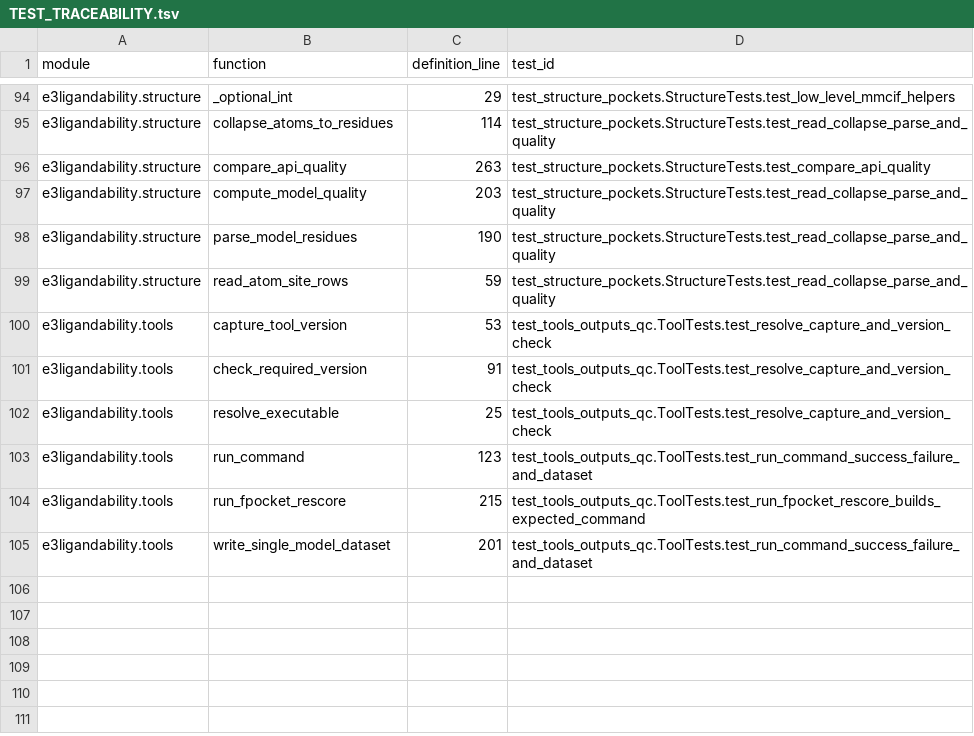
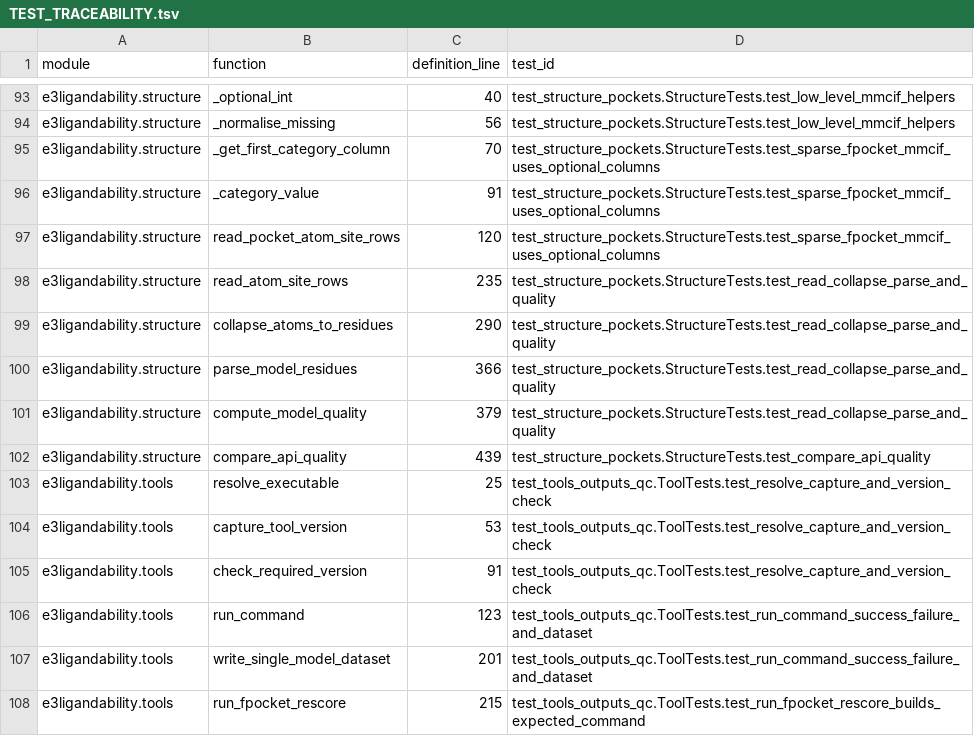
Before and after one commit to peterthorpe5/E3_project_draft, a TSV file: e3_ligandability_pipeline/docs/TEST_TRACEABILITY.tsv, drawn as a sheet; only a part is shown, gaps mark what is left out; removed rows and columns are numbered as before the commit, all else as after; the diff covers the shown part only; the diff names each change by its address in the sheet, - before the commit and + after, or states it on an @@ line.

```diff
--- a/e3_ligandability_pipeline/docs/TEST_TRACEABILITY.tsv
+++ b/e3_ligandability_pipeline/docs/TEST_TRACEABILITY.tsv
-C93 (definition_line): 29
+C93 (definition_line): 40
+row 94: e3ligandability.structure | _normalise_missing | 56 | test_structure_pockets.StructureTests.test_low_level_mmcif_helpers
+row 95: e3ligandability.structure | _get_first_category_column | 70 | test_structure_pockets.StructureTests.test_sparse_fpocket_mmcif_uses_optional_columns
+row 96: e3ligandability.structure | _category_value | 91 | test_structure_pockets.StructureTests.test_sparse_fpocket_mmcif_uses_optional_columns
+row 97: e3ligandability.structure | read_pocket_atom_site_rows | 120 | test_structure_pockets.StructureTests.test_sparse_fpocket_mmcif_uses_optional_columns
+row 98: e3ligandability.structure | read_atom_site_rows | 235 | test_structure_pockets.StructureTests.test_read_collapse_parse_and_quality
-C99 (definition_line): 114
+C99 (definition_line): 290
-row 96: e3ligandability.structure | compare_api_quality | 263 | test_structure_pockets.StructureTests.test_compare_api_quality
-row 97: e3ligandability.structure | compute_model_quality | 203 | test_structure_pockets.StructureTests.test_read_collapse_parse_and_quality
-C100 (definition_line): 190
+C100 (definition_line): 366
-B101 (function): read_atom_site_rows
+B101 (function): compute_model_quality
-C101 (definition_line): 59
+C101 (definition_line): 379
+row 102: e3ligandability.structure | compare_api_quality | 439 | test_structure_pockets.StructureTests.test_compare_api_quality
@@ row 102 moved to row 103: e3ligandability.tools @@
@@ row 105 moved to row 107: e3ligandability.tools @@
```
Also changed, not shown: 1 removed row and 48 moved rows elsewhere in this file, 20 other files.
